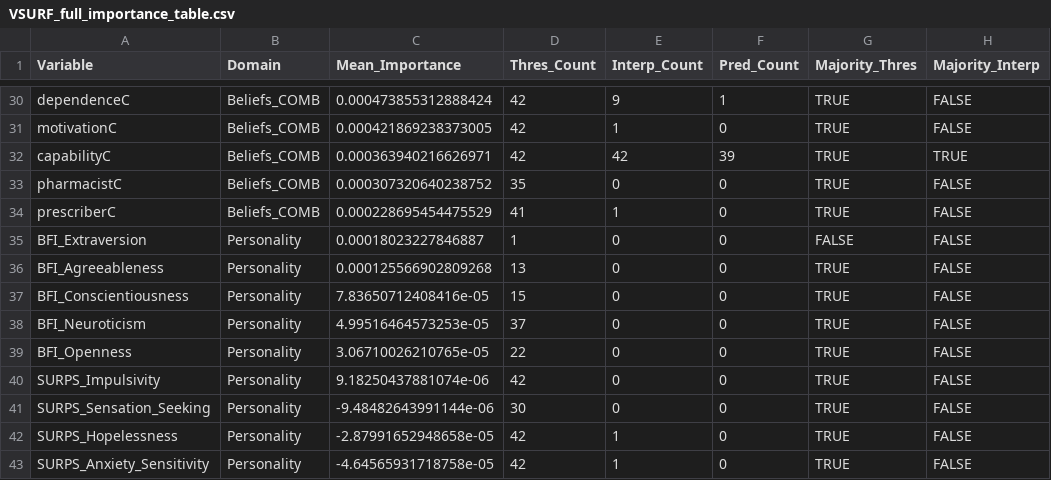
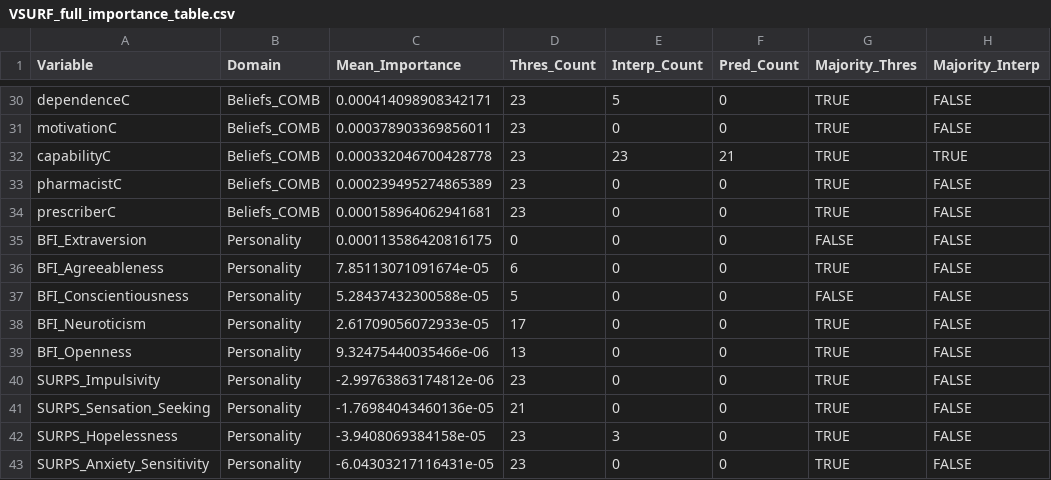
Before and after one commit to POCouture64/FINAL, a CSV file: VSURF_full_importance_table.csv, drawn as a sheet; only a part is shown, gaps mark what is left out; the diff covers the shown part only; the diff names each change by its address in the sheet, - before the commit and + after, or states it on an @@ line.

```diff
--- a/VSURF_full_importance_table.csv
+++ b/VSURF_full_importance_table.csv
-C30 (Mean_Importance): 0.000473855312888424
+C30 (Mean_Importance): 0.000414098908342171
-D30:D32 (Thres_Count): 42
+D30:D32 (Thres_Count): 23
-E30 (Interp_Count): 9
+E30 (Interp_Count): 5
-F30 (Pred_Count): 1
+F30 (Pred_Count): 0
-C31 (Mean_Importance): 0.000421869238373005
+C31 (Mean_Importance): 0.000378903369856011
-E31 (Interp_Count): 1
+E31 (Interp_Count): 0
-C32 (Mean_Importance): 0.000363940216626971
+C32 (Mean_Importance): 0.000332046700428778
-E32 (Interp_Count): 42
+E32 (Interp_Count): 23
-F32 (Pred_Count): 39
+F32 (Pred_Count): 21
-C33 (Mean_Importance): 0.000307320640238752
+C33 (Mean_Importance): 0.000239495274865389
-D33 (Thres_Count): 35
+D33 (Thres_Count): 23
-C34 (Mean_Importance): 0.000228695454475529
+C34 (Mean_Importance): 0.000158964062941681
-D34 (Thres_Count): 41
+D34 (Thres_Count): 23
-E34 (Interp_Count): 1
+E34 (Interp_Count): 0
-C35 (Mean_Importance): 0.00018023227846887
+C35 (Mean_Importance): 0.000113586420816175
-D35 (Thres_Count): 1
+D35 (Thres_Count): 0
-C36 (Mean_Importance): 0.000125566902809268
+C36 (Mean_Importance): 7.85113071091674e-05
-D36 (Thres_Count): 13
+D36 (Thres_Count): 6
-C37 (Mean_Importance): 7.83650712408416e-05
+C37 (Mean_Importance): 5.28437432300588e-05
-D37 (Thres_Count): 15
+D37 (Thres_Count): 5
-G37 (Majority_Thres): TRUE
+G37 (Majority_Thres): FALSE
-C38 (Mean_Importance): 4.99516464573253e-05
+C38 (Mean_Importance): 2.61709056072933e-05
-D38 (Thres_Count): 37
+D38 (Thres_Count): 17
-C39 (Mean_Importance): 3.06710026210765e-05
+C39 (Mean_Importance): 9.32475440035466e-06
-D39 (Thres_Count): 22
+D39 (Thres_Count): 13
-C40 (Mean_Importance): 9.18250437881074e-06
+C40 (Mean_Importance): -2.99763863174812e-06
-D40 (Thres_Count): 42
+D40 (Thres_Count): 23
-C41 (Mean_Importance): -9.48482643991144e-06
+C41 (Mean_Importance): -1.76984043460136e-05
-D41 (Thres_Count): 30
+D41 (Thres_Count): 21
-C42 (Mean_Importance): -2.87991652948658e-05
+C42 (Mean_Importance): -3.9408069384158e-05
-D42:D43 (Thres_Count): 42
+D42:D43 (Thres_Count): 23
-E42 (Interp_Count): 1
+E42 (Interp_Count): 3
-C43 (Mean_Importance): -4.64565931718758e-05
+C43 (Mean_Importance): -6.04303217116431e-05
-E43 (Interp_Count): 1
+E43 (Interp_Count): 0
```
Also changed, not shown: 1 removed row and 88 edited cells elsewhere in this file, final_imputation_psrf.csv, imputation_fmi_per_variable.csv, 35 other files.
